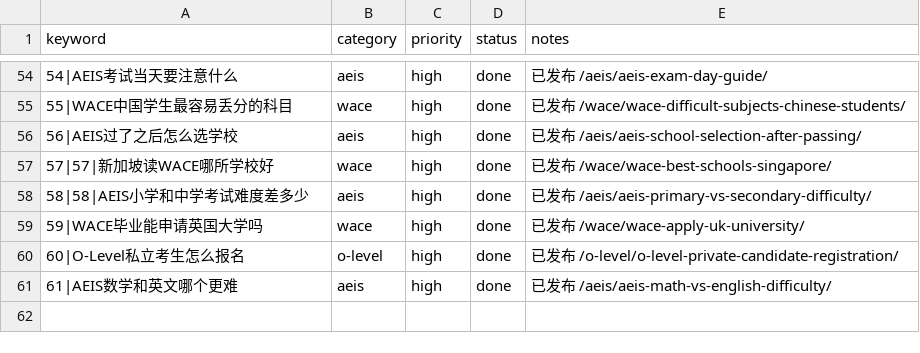
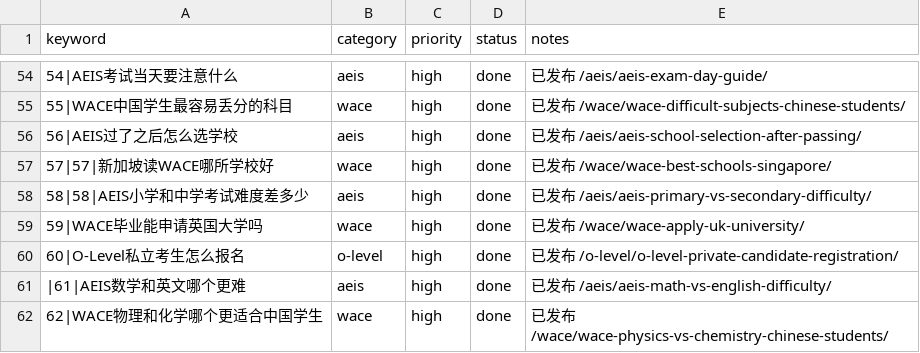
Before and after one commit to wysin808-dot/seda-website, a CSV file: content/keyword-queue.csv, drawn as a sheet; only a part is shown, gaps mark what is left out; the diff names each change by its address in the sheet, - before the commit and + after, or states it on an @@ line.

Commit message:
content: WACE物理和化学哪个更适合中国学生？六维对比选课指南 — 6表+2图占位+8FAQ+24内链

```diff
--- a/content/keyword-queue.csv
+++ b/content/keyword-queue.csv
-A61 (keyword): 61|AEIS数学和英文哪个更难
+A61 (keyword): |61|AEIS数学和英文哪个更难
+row 62: 62|WACE物理和化学哪个更适合中国学生 | wace | high | done | 已发布 /wace/wace-physics-vs-chemistry-chinese-students/
```
Also changed, not shown: 1 other file.
